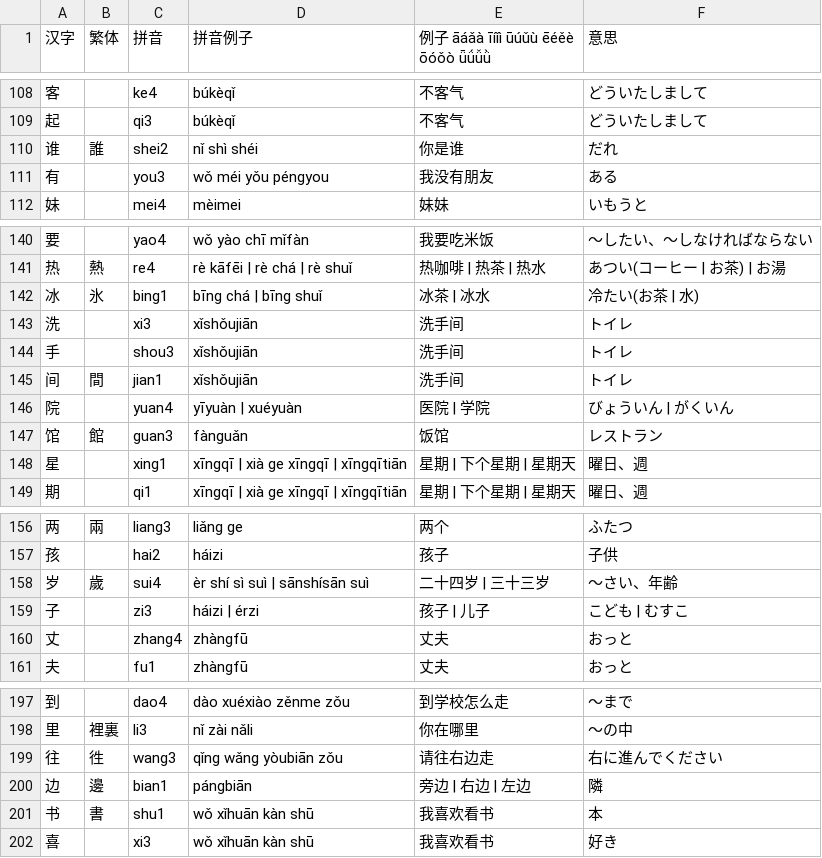
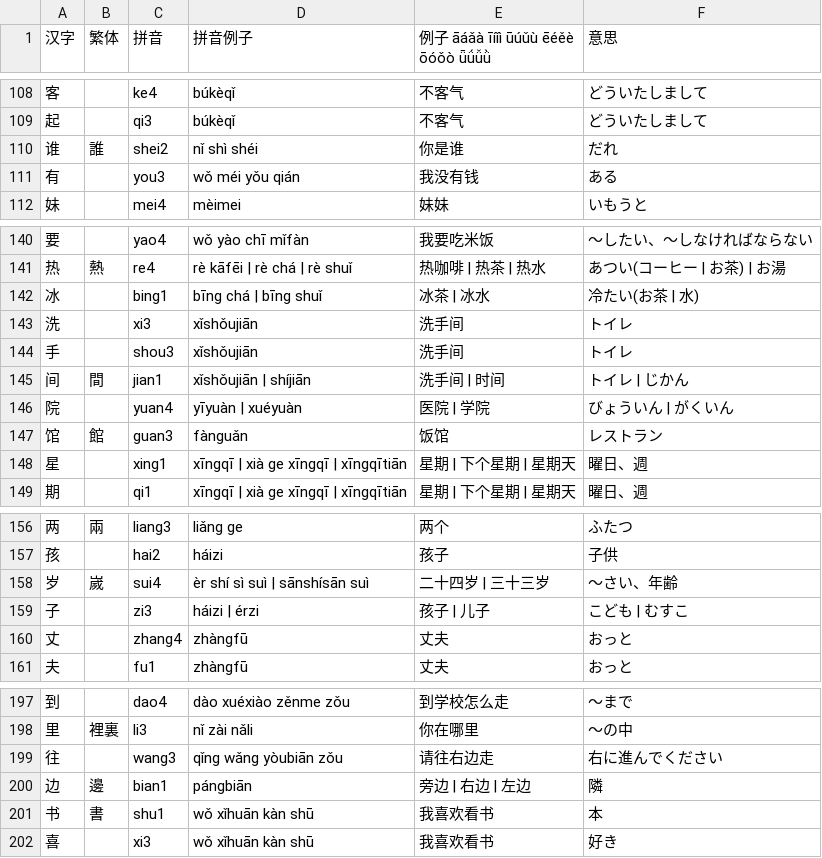
Before and after one commit to jdwebdev/NZH, a TSV file: tsv/NZH - 汉字.tsv, drawn as a sheet; only a part is shown, gaps mark what is left out.

```diff
--- a/tsv/NZH - 汉字.tsv
+++ b/tsv/NZH - 汉字.tsv
@@ -110,3 +110,3 @@
 谁	誰	shei2	nǐ shì shéi	你是谁	だれ	
-有		you3	wǒ méi yǒu péngyou	我没有朋友	ある	
+有		you3	wǒ méi yǒu qián	我没有钱	ある	
 妹		mei4	mèimei	妹妹	いもうと	
@@ -141,6 +141,6 @@
 热	熱	re4	rè kāfēi | rè chá | rè shuǐ	热咖啡 | 热茶 | 热水	あつい(コーヒー | お茶) | お湯	
-冰	氷	bing1	bīng chá | bīng shuǐ	冰茶 | 冰水	冷たい(お茶 | 水)	
+冰		bing1	bīng chá | bīng shuǐ	冰茶 | 冰水	冷たい(お茶 | 水)	
 洗		xi3	xǐshǒujiān	洗手间	トイレ	
 手		shou3	xǐshǒujiān	洗手间	トイレ	
-间	間	jian1	xǐshǒujiān	洗手间	トイレ	
+间	間	jian1	xǐshǒujiān | shíjiān	洗手间 | 时间	トイレ | じかん	
 院		yuan4	yīyuàn | xuéyuàn	医院 | 学院	びょういん | がくいん	
@@ -157,3 +157,3 @@
 孩		hai2	háizi	孩子	子供	
-岁	歲	sui4	èr shí sì suì | sānshísān suì	二十四岁 | 三十三岁	～さい、年齢	
+岁	嵗	sui4	èr shí sì suì | sānshísān suì	二十四岁 | 三十三岁	～さい、年齢	
 子		zi3	háizi | érzi	孩子 | 儿子	こども | むすこ	
@@ -198,3 +198,3 @@
 里	裡裏	li3	nǐ zài nǎli	你在哪里	～の中	
-往	徃	wang3	qǐng wǎng yòubiān zǒu	请往右边走	右に進んでください	
+往		wang3	qǐng wǎng yòubiān zǒu	请往右边走	右に進んでください	
 边	邊	bian1	pángbiān	旁边 | 右边 | 左边	隣	
```
Also changed, not shown: 4 other files.
